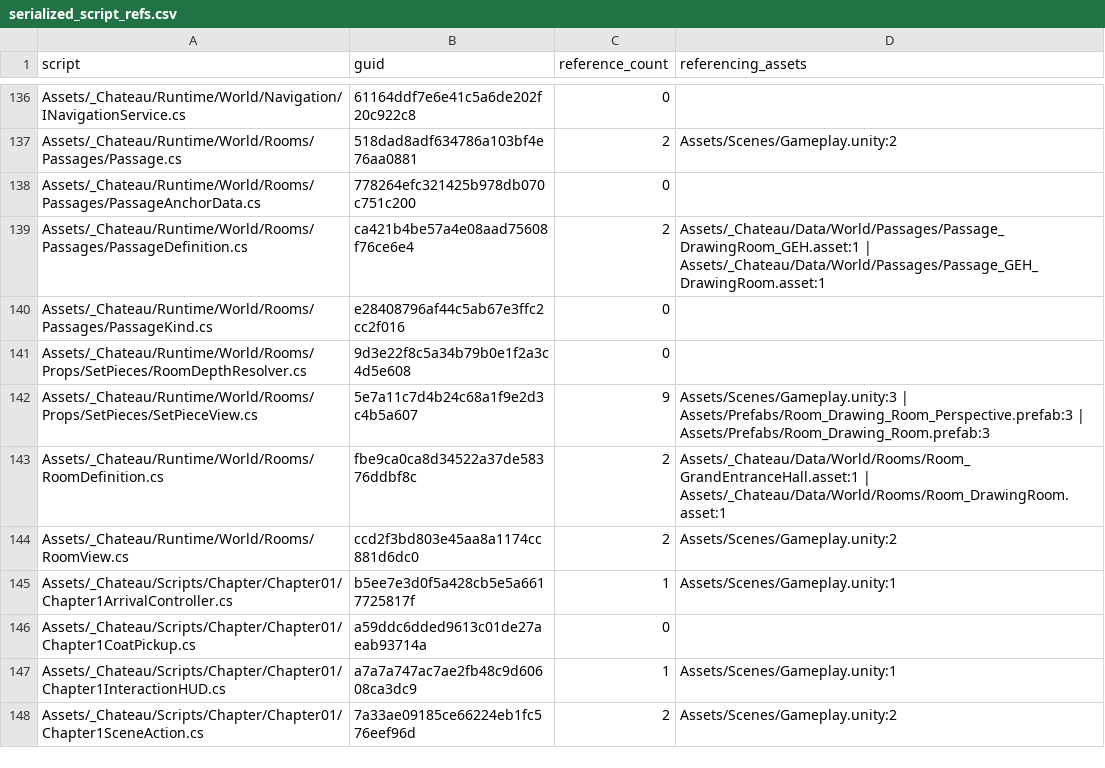
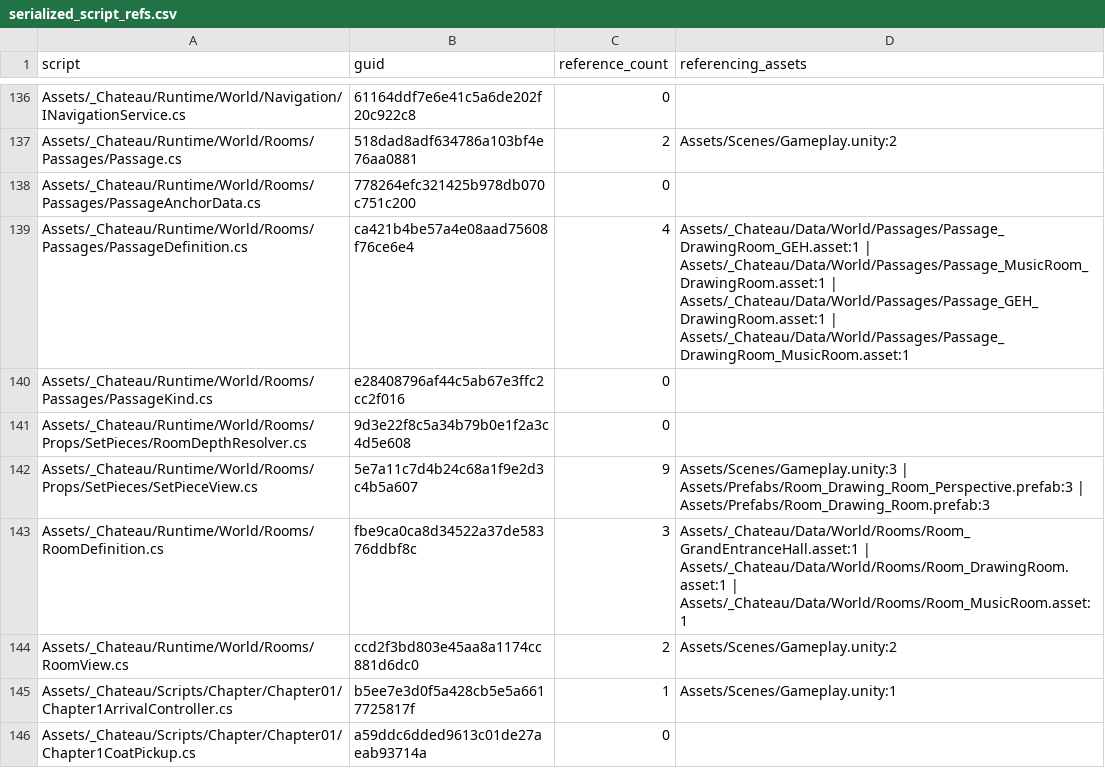
Before and after one commit to redgargoyle/ChateauElsewhere, a CSV file: Docs/Architecture/Generated/serialized_script_refs.csv, drawn as a sheet; only a part is shown, gaps mark what is left out; the shorter side is filled out with more unchanged rows.

Commit message:
feat(navigation): author drawing music route data

```diff
--- a/Docs/Architecture/Generated/serialized_script_refs.csv
+++ b/Docs/Architecture/Generated/serialized_script_refs.csv
@@ -138,3 +138,3 @@ Assets/_Chateau/Runtime/World/Rooms/Passages/Passage.cs,518dad8adf634786a103bf4e
 Assets/_Chateau/Runtime/World/Rooms/Passages/PassageAnchorData.cs,778264efc321425b978db070c751c200,0,
-Assets/_Chateau/Runtime/World/Rooms/Passages/PassageDefinition.cs,ca421b4be57a4e08aad75608f76ce6e4,2,Assets/_Chateau/Data/World/Passages/Passage_DrawingRoom_GEH.asset:1 | Assets/_Chateau/Data/World/Passages/Passage_GEH_DrawingRoom.asset:1
+Assets/_Chateau/Runtime/World/Rooms/Passages/PassageDefinition.cs,ca421b4be57a4e08aad75608f76ce6e4,4,Assets/_Chateau/Data/World/Passages/Passage_DrawingRoom_GEH.asset:1 | Assets/_Chateau/Data/World/Passages/Passage_MusicRoom_DrawingRoom.asset:1 | Assets/_Chateau/Data/World/Passages/Passage_GEH_DrawingRoom.asset:1 | Assets/_Chateau/Data/World/Passages/Passage_DrawingRoom_MusicRoom.asset:1
 Assets/_Chateau/Runtime/World/Rooms/Passages/PassageKind.cs,e28408796af44c5ab67e3ffc2cc2f016,0,
@@ -142,3 +142,3 @@ Assets/_Chateau/Runtime/World/Rooms/Props/SetPieces/RoomDepthResolver.cs,9d3e22f
 Assets/_Chateau/Runtime/World/Rooms/Props/SetPieces/SetPieceView.cs,5e7a11c7d4b24c68a1f9e2d3c4b5a607,9,Assets/Scenes/Gameplay.unity:3 | Assets/Prefabs/Room_Drawing_Room_Perspective.prefab:3 | Assets/Prefabs/Room_Drawing_Room.prefab:3
-Assets/_Chateau/Runtime/World/Rooms/RoomDefinition.cs,fbe9ca0ca8d34522a37de58376ddbf8c,2,Assets/_Chateau/Data/World/Rooms/Room_GrandEntranceHall.asset:1 | Assets/_Chateau/Data/World/Rooms/Room_DrawingRoom.asset:1
+Assets/_Chateau/Runtime/World/Rooms/RoomDefinition.cs,fbe9ca0ca8d34522a37de58376ddbf8c,3,Assets/_Chateau/Data/World/Rooms/Room_GrandEntranceHall.asset:1 | Assets/_Chateau/Data/World/Rooms/Room_DrawingRoom.asset:1 | Assets/_Chateau/Data/World/Rooms/Room_MusicRoom.asset:1
 Assets/_Chateau/Runtime/World/Rooms/RoomView.cs,ccd2f3bd803e45aa8a1174cc881d6dc0,2,Assets/Scenes/Gameplay.unity:2
```
Also changed, not shown: Docs/Architecture/RemainingRouteInventory.csv, Docs/Architecture/RuntimeClassMigrationLedger.csv, 12 other files.
